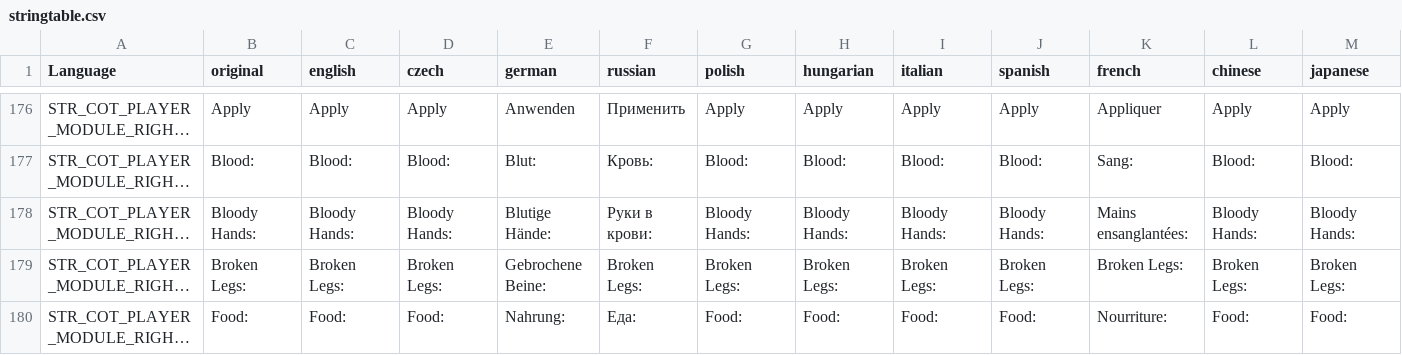
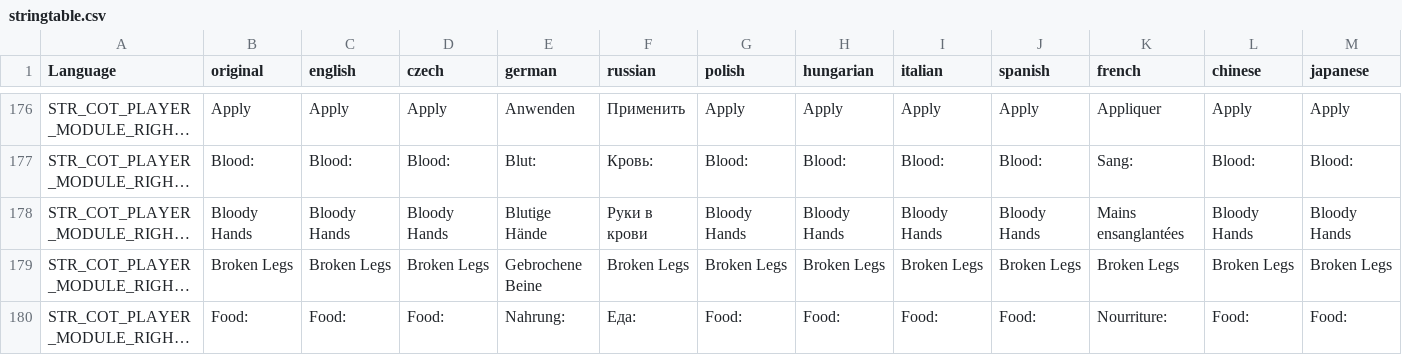
Before and after one commit to Jacob-Mango/DayZ-CommunityOnlineTools, a CSV file: JM/COT/languagecore/stringtable.csv, drawn as a sheet; only a part is shown, gaps mark what is left out; long unchanged cells end in …; the diff covers the shown part only; the diff names each change by its address in the sheet, - before the commit and + after, or states it on an @@ line.

```diff
--- a/JM/COT/languagecore/stringtable.csv
+++ b/JM/COT/languagecore/stringtable.csv
-B178 (original): Bloody Hands:
+B178 (original): Bloody Hands
-C178 (english): Bloody Hands:
+C178 (english): Bloody Hands
-D178 (czech): Bloody Hands:
+D178 (czech): Bloody Hands
-E178 (german): Blutige Hände:
+E178 (german): Blutige Hände
-F178 (russian): Руки в крови:
+F178 (russian): Руки в крови
-G178 (polish): Bloody Hands:
+G178 (polish): Bloody Hands
-H178 (hungarian): Bloody Hands:
+H178 (hungarian): Bloody Hands
-I178 (italian): Bloody Hands:
+I178 (italian): Bloody Hands
-J178 (spanish): Bloody Hands:
+J178 (spanish): Bloody Hands
-K178 (french): Mains ensanglantées:
+K178 (french): Mains ensanglantées
-L178 (chinese): Bloody Hands:
+L178 (chinese): Bloody Hands
-M178 (japanese): Bloody Hands:
+M178 (japanese): Bloody Hands
-B179 (original): Broken Legs:
+B179 (original): Broken Legs
-C179 (english): Broken Legs:
+C179 (english): Broken Legs
-D179 (czech): Broken Legs:
+D179 (czech): Broken Legs
-E179 (german): Gebrochene Beine:
+E179 (german): Gebrochene Beine
-F179 (russian): Broken Legs:
+F179 (russian): Broken Legs
-G179 (polish): Broken Legs:
+G179 (polish): Broken Legs
-H179 (hungarian): Broken Legs:
+H179 (hungarian): Broken Legs
-I179 (italian): Broken Legs:
+I179 (italian): Broken Legs
-J179 (spanish): Broken Legs:
+J179 (spanish): Broken Legs
-K179 (french): Broken Legs:
+K179 (french): Broken Legs
-L179 (chinese): Broken Legs:
+L179 (chinese): Broken Legs
-M179 (japanese): Broken Legs:
+M179 (japanese): Broken Legs
```
Also changed, not shown: 116 edited cells elsewhere in this file, 1 other file.
